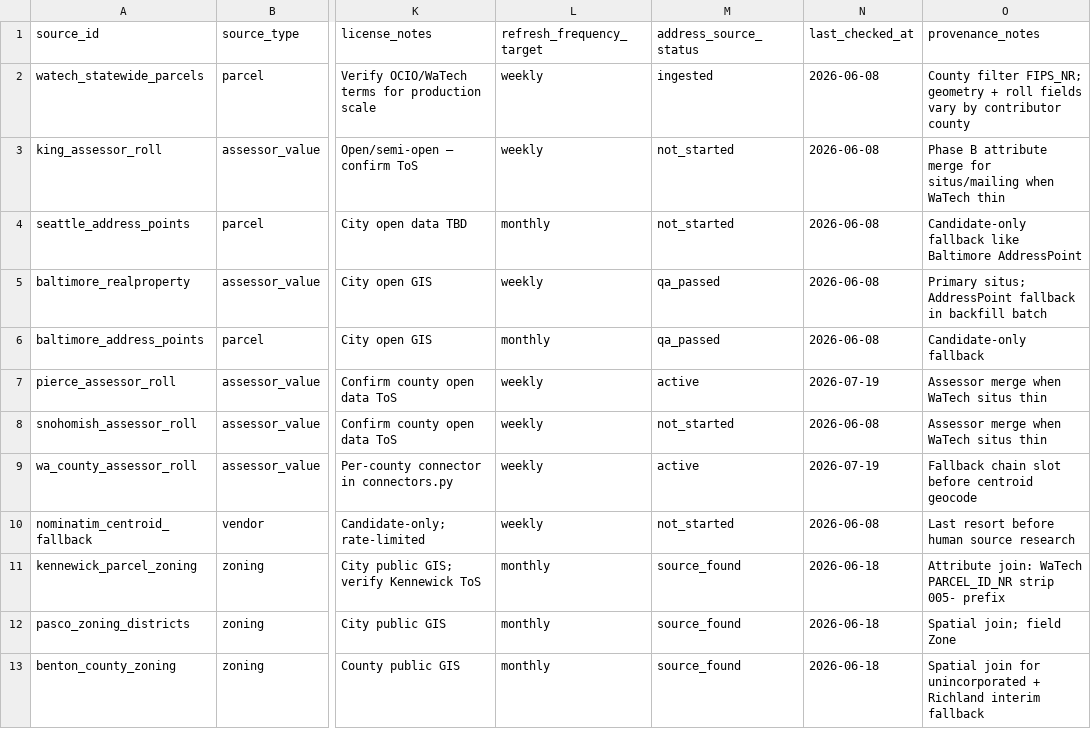
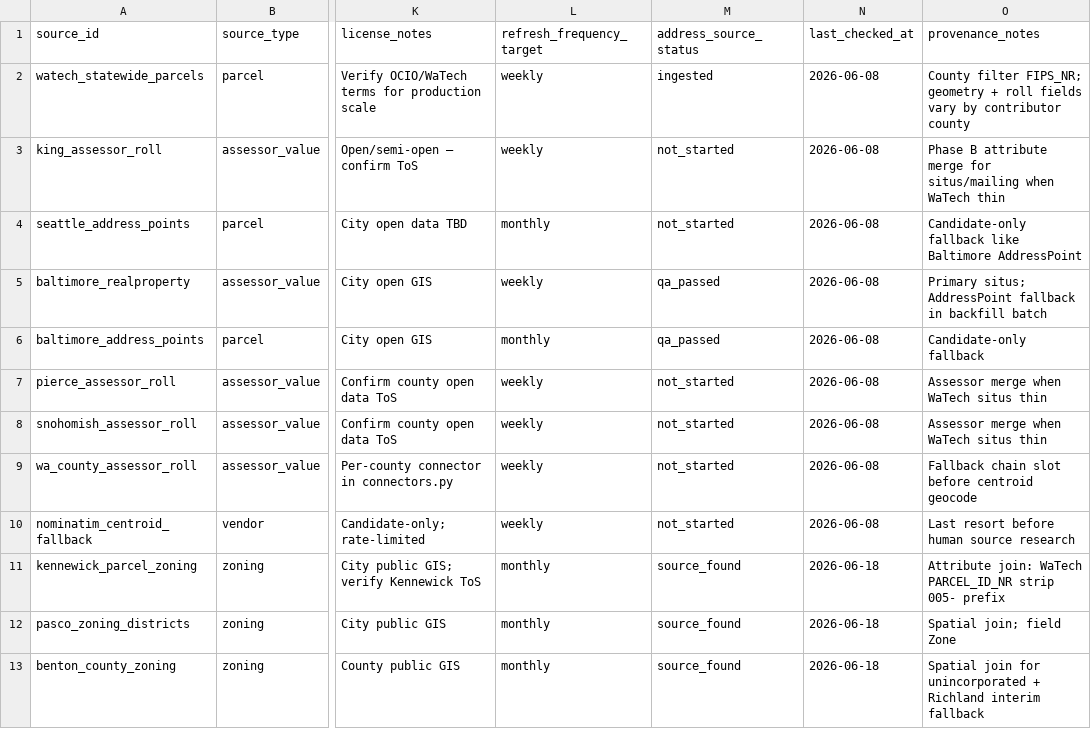
Before and after one commit to jseadonkey/parkinglot, a CSV file: data/jurisdictions/wa/source_catalog.csv, drawn as a sheet; only a part is shown, gaps mark what is left out; the diff names each change by its address in the sheet, - before the commit and + after, or states it on an @@ line.

```diff
--- a/data/jurisdictions/wa/source_catalog.csv
+++ b/data/jurisdictions/wa/source_catalog.csv
-M7 (address_source_status): active
+M7 (address_source_status): not_started
-N7 (last_checked_at): 2026-07-19
+N7 (last_checked_at): 2026-06-08
-M9 (address_source_status): active
+M9 (address_source_status): not_started
-N9 (last_checked_at): 2026-07-19
+N9 (last_checked_at): 2026-06-08
```
Also changed, not shown: 1 other file.
